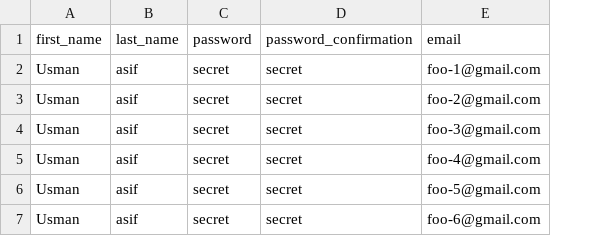
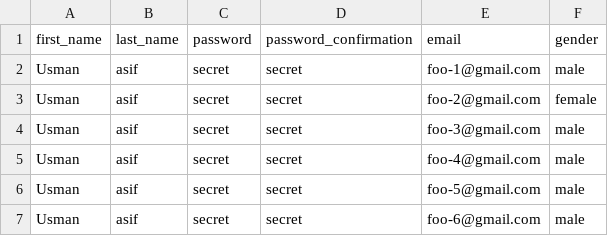
Before and after one commit to naveedtariq/SP_C2, a CSV file: spec/data/user.csv, drawn as a sheet; the diff names each change by its address in the sheet, - before the commit and + after, or states it on an @@ line.

```diff
--- a/spec/data/user.csv
+++ b/spec/data/user.csv
+column F (gender), rows 2-7: male | female | male | male | male | male
```
Also changed, not shown: spec/data/location.csv, 1 other file.
